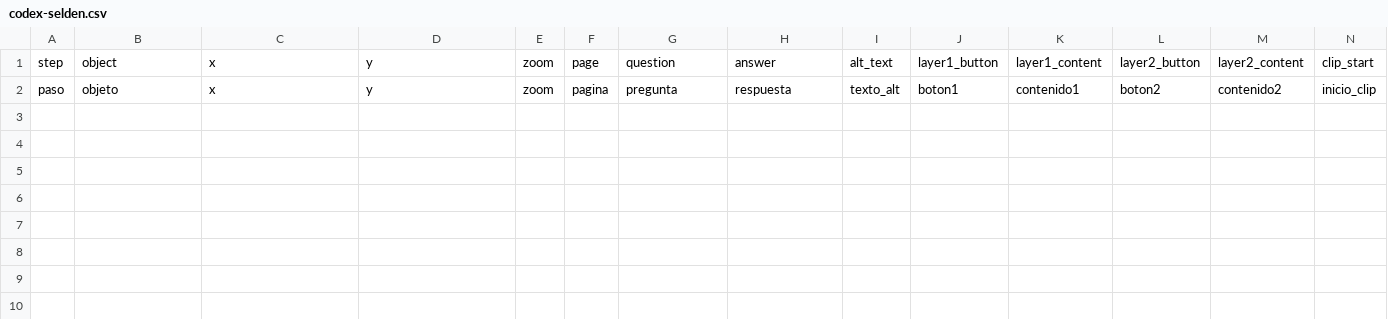
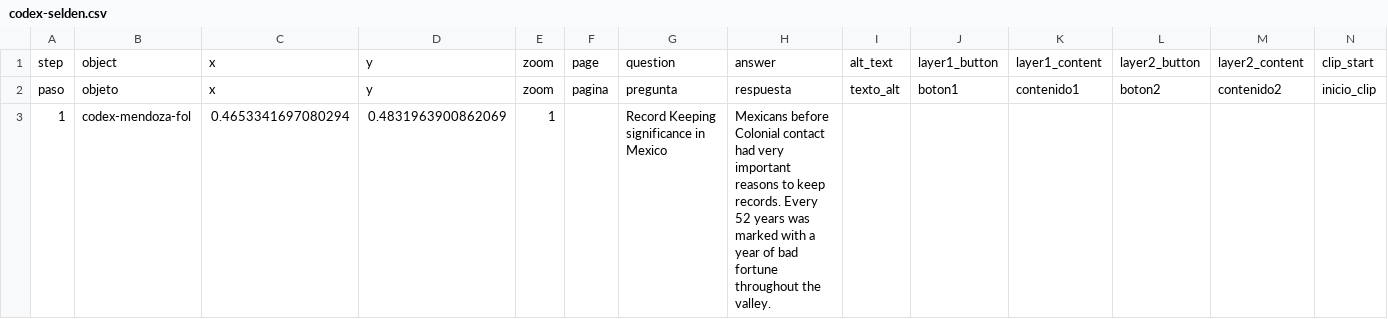
Before and after one commit to giulianaadad/rodriguez_education_and_the_republic, a CSV file: telar-content/spreadsheets/codex-selden.csv, drawn as a sheet; only a part is shown; rows hold the shown columns only; the diff names each change by its address in the sheet, - before the commit and + after, or states it on an @@ line.

```diff
--- a/telar-content/spreadsheets/codex-selden.csv
+++ b/telar-content/spreadsheets/codex-selden.csv
+row 3: 1 | codex-mendoza-fol | 0.4653341697080294 | 0.4831963900862069 | 1 |  | Record Keeping significance in Mexico | Mexicans before Colonial contact had very important reasons to keep records. Every 52 years was marked with a year of bad fortune throughout the valley.
```
Also changed, not shown: telar-content/spreadsheets/final-group-project.csv, telar-content/spreadsheets/objects.csv, 4 other files.
